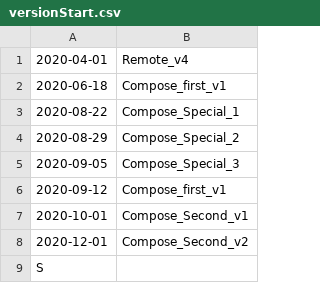
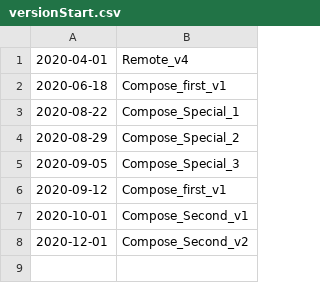
Before and after one commit to q55mehqs/SnctJikanwari, a CSV file: DefaultJikanwari/versionStart.csv, drawn as a sheet; the diff names each change by its address in the sheet, - before the commit and + after, or states it on an @@ line.

Commit message:
fix typo

```diff
--- a/DefaultJikanwari/versionStart.csv
+++ b/DefaultJikanwari/versionStart.csv
-row 9: S
```
